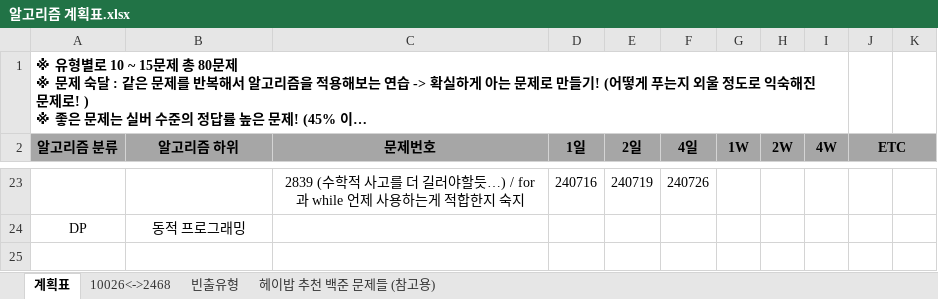
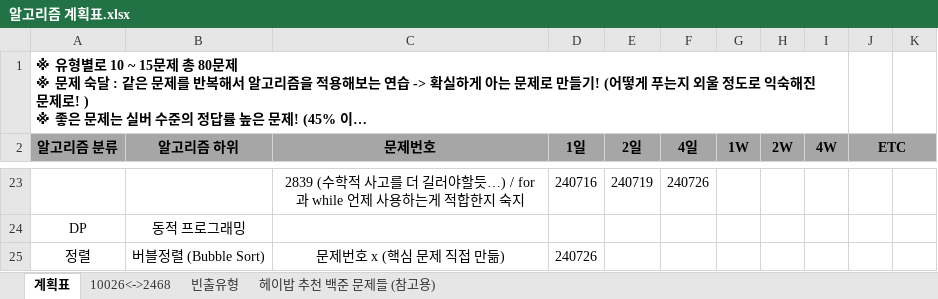
Before and after one commit to developerKTU/AlgorithmStudy, an Excel workbook: 알고리즘 계획표.xlsx, sheet 계획표, drawn as a sheet; only a part is shown, gaps mark what is left out; long unchanged cells end in …; values as stored, in another font and other column widths than the file's, no borders; the diff names each change by its address in the sheet, - before the commit and + after, or states it on an @@ line.

Commit message:
Algorithm Study - 버블정렬 문제풀이 일정표 업데이트

```diff
--- a/알고리즘 계획표.xlsx (sheet 계획표)
+++ b/알고리즘 계획표.xlsx (sheet 계획표)
+row 25: 정렬 | 버블정렬 (Bubble Sort) | 문제번호 x (핵심 문제 직접 만듦) | 240726
```
